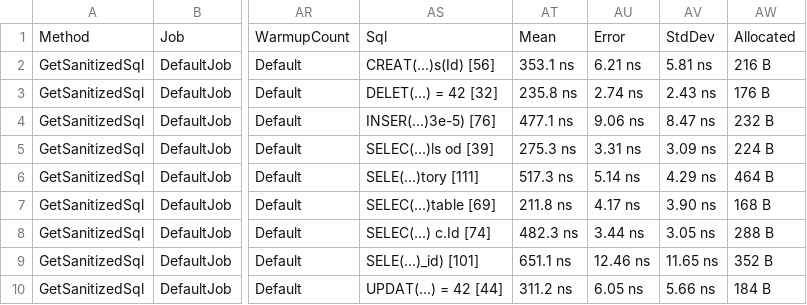
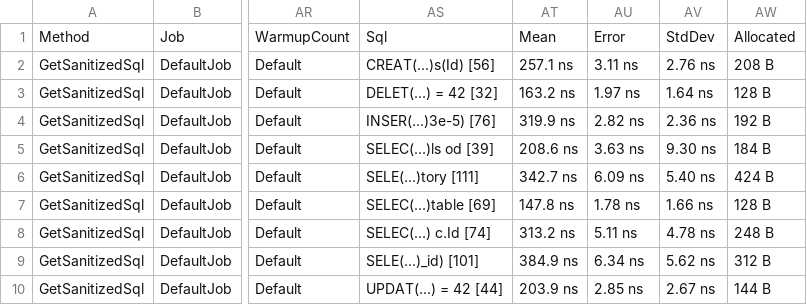
Before and after one commit to stevejgordon/practical-performance-demo, a CSV file: BenchmarkResults/results/SqlProcessorBenchmarks.SqlProcessorBenchmarks-report.csv, drawn as a sheet; only a part is shown, gaps mark what is left out; the diff names each change by its address in the sheet, - before the commit and + after, or states it on an @@ line.

Commit message:
Benchmark results after span-based refactor

```diff
--- a/BenchmarkResults/results/SqlProcessorBenchmarks.SqlProcessorBenchmarks-report.csv
+++ b/BenchmarkResults/results/SqlProcessorBenchmarks.SqlProcessorBenchmarks-report.csv
-AT2: 353.1 ns
+AT2: 257.1 ns
-AU2: 6.21 ns
+AU2: 3.11 ns
-AV2: 5.81 ns
+AV2: 2.76 ns
-AW2: 216 B
+AW2: 208 B
-AT3: 235.8 ns
+AT3: 163.2 ns
-AU3: 2.74 ns
+AU3: 1.97 ns
-AV3: 2.43 ns
+AV3: 1.64 ns
-AW3: 176 B
+AW3: 128 B
-AT4: 477.1 ns
+AT4: 319.9 ns
-AU4: 9.06 ns
+AU4: 2.82 ns
-AV4: 8.47 ns
+AV4: 2.36 ns
-AW4: 232 B
+AW4: 192 B
-AT5: 275.3 ns
+AT5: 208.6 ns
-AU5: 3.31 ns
+AU5: 3.63 ns
-AV5: 3.09 ns
+AV5: 9.30 ns
-AW5: 224 B
+AW5: 184 B
-AT6: 517.3 ns
+AT6: 342.7 ns
-AU6: 5.14 ns
+AU6: 6.09 ns
-AV6: 4.29 ns
+AV6: 5.40 ns
-AW6: 464 B
+AW6: 424 B
-AT7: 211.8 ns
+AT7: 147.8 ns
-AU7: 4.17 ns
+AU7: 1.78 ns
-AV7: 3.90 ns
+AV7: 1.66 ns
-AW7: 168 B
+AW7: 128 B
-AT8: 482.3 ns
+AT8: 313.2 ns
-AU8: 3.44 ns
+AU8: 5.11 ns
-AV8: 3.05 ns
+AV8: 4.78 ns
-AW8: 288 B
+AW8: 248 B
-AT9: 651.1 ns
+AT9: 384.9 ns
-AU9: 12.46 ns
+AU9: 6.34 ns
-AV9: 11.65 ns
+AV9: 5.62 ns
-AW9: 352 B
+AW9: 312 B
-AT10: 311.2 ns
+AT10: 203.9 ns
-AU10: 6.05 ns
+AU10: 2.85 ns
-AV10: 5.66 ns
+AV10: 2.67 ns
-AW10: 184 B
+AW10: 144 B
```
Also changed, not shown: 2 other files.
